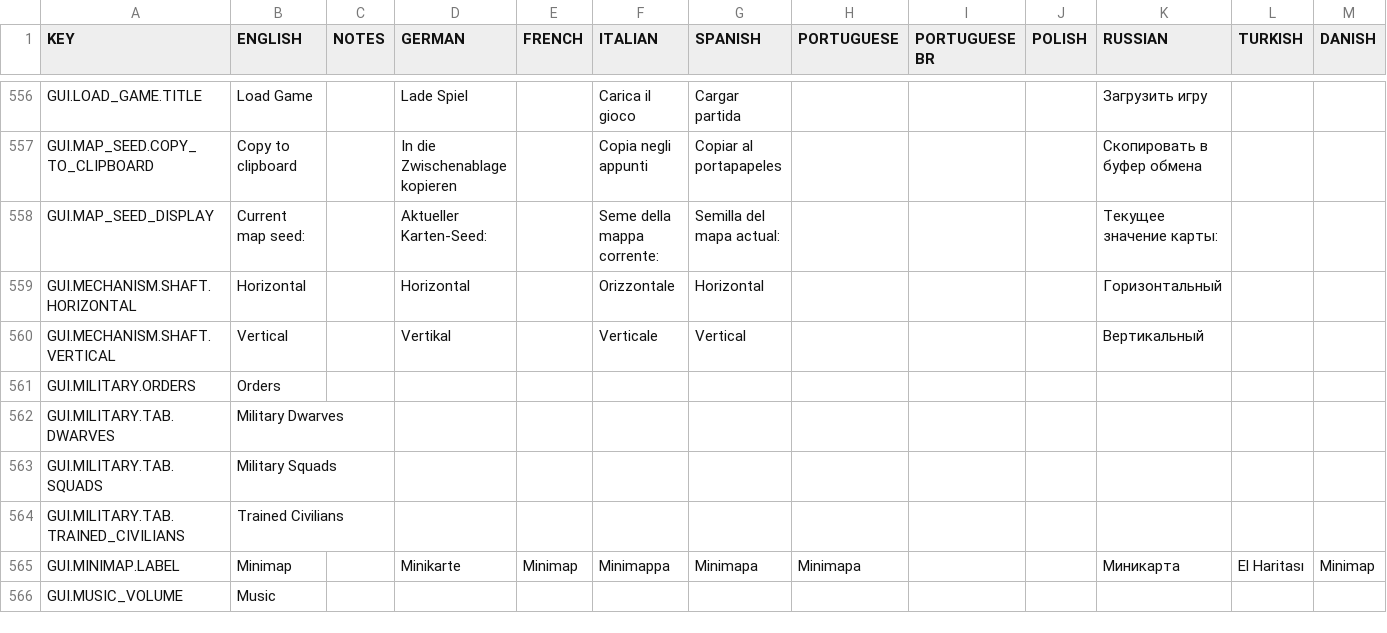
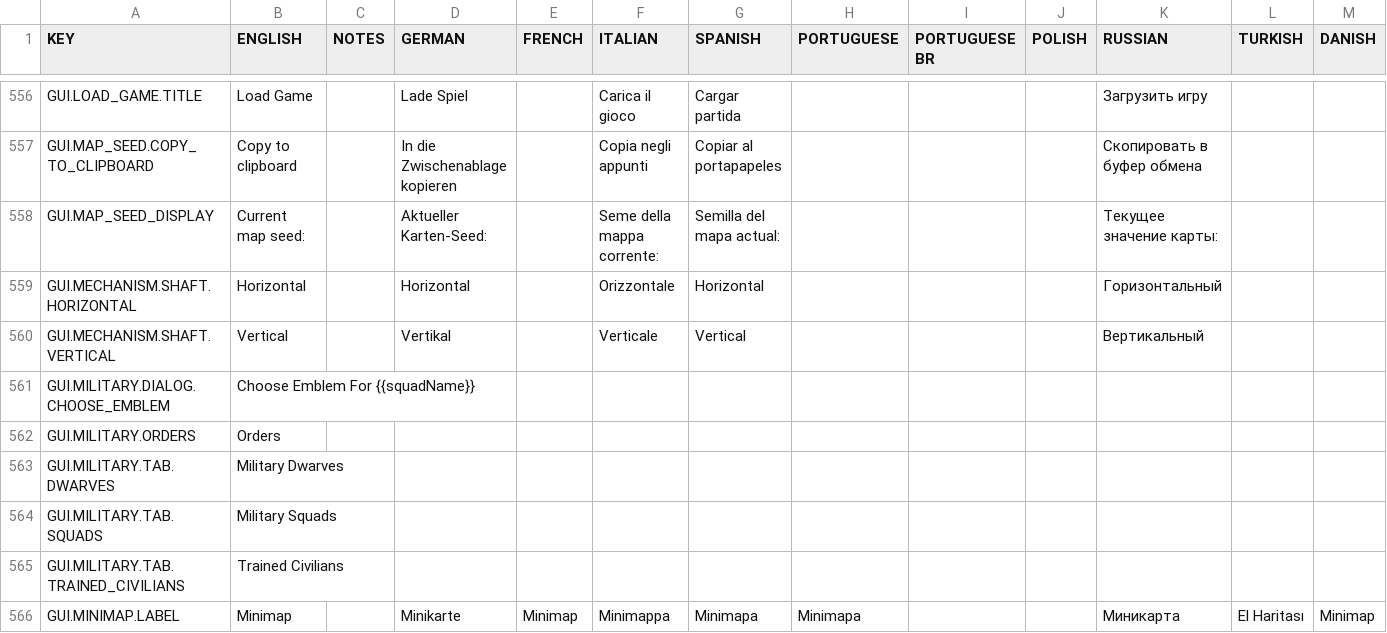
Before and after one commit to rossturner/mountaincore, a CSV file: core/assets/translations/collated.csv, drawn as a sheet; only a part is shown, gaps mark what is left out; the shorter side is filled out with more unchanged rows; rows hold the shown columns only; the diff names each change by its address in the sheet, - before the commit and + after, or states it on an @@ line.

Commit message:
Emblem selection - bit unresponsive as it uses the updatable loop to refresh screen

```diff
--- a/core/assets/translations/collated.csv
+++ b/core/assets/translations/collated.csv
+row 561: GUI.MILITARY.DIALOG.CHOOSE_EMBLEM | Choose Emblem For {{squadName}}
```
Also changed, not shown: core/mods/base/translations/translations.csv, 3 other files.
